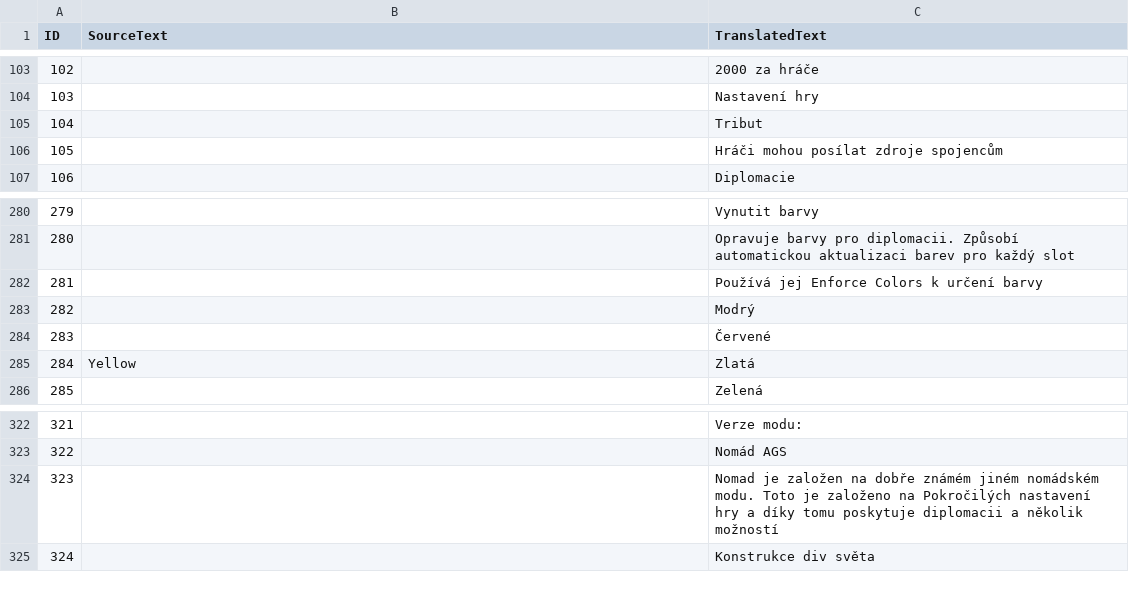
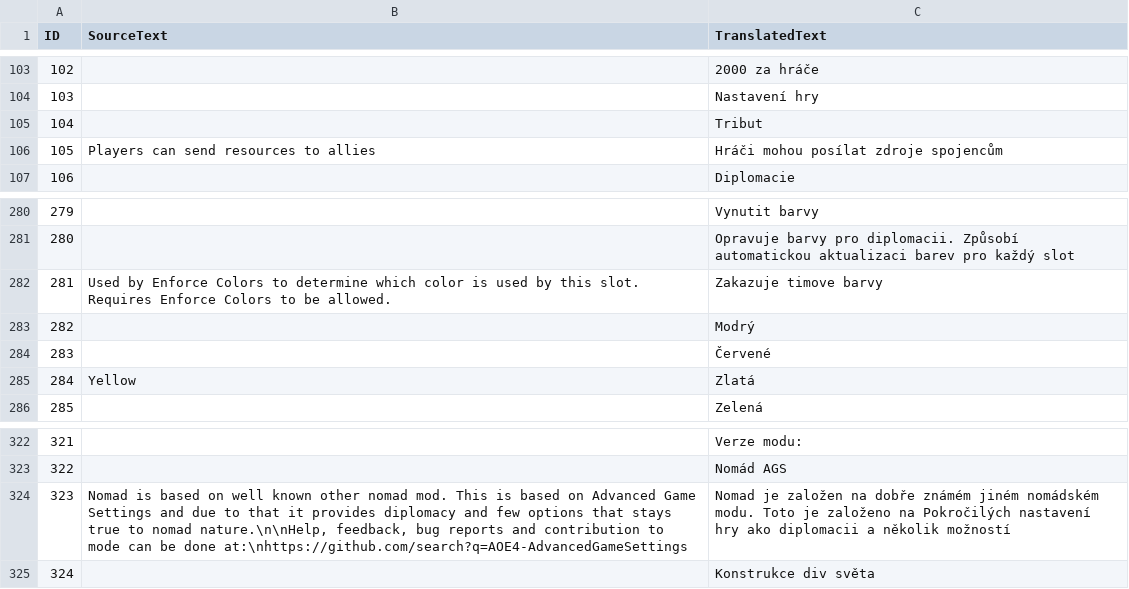
Before and after one commit to Woprok/AOE4-AdvancedGameSettings, a CSV file: assets/locdb/Advanced Game Settings_cs.csv, drawn as a sheet; only a part is shown, gaps mark what is left out.

```diff
--- a/assets/locdb/Advanced Game Settings_cs.csv
+++ b/assets/locdb/Advanced Game Settings_cs.csv
@@ -105,3 +105,3 @@
 104,,Tribut
-105,,Hráči mohou posílat zdroje spojencům
+105,Players can send resources to allies,Hráči mohou posílat zdroje spojencům
 106,,Diplomacie
@@ -281,3 +281,3 @@
 280,,Opravuje barvy pro diplomacii. Způsobí automatickou aktualizaci barev pro každý slot
-281,,Používá jej Enforce Colors k určení barvy
+281,Used by Enforce Colors to determine which color is used by this slot. Requires Enforce Colors to be allowed.,Zakazuje timove barvy
 282,,Modrý
@@ -323,3 +323,3 @@
 322,,Nomád AGS
-323,,Nomad je založen na dobře známém jiném nomádském modu. Toto je založeno na Pokročilých nastavení hry a díky tomu poskytuje diplomacii a několik možností
+323,"Nomad is based on well known other nomad mod. This is based on Advanced Game Settings and due to that it provides diplomacy and few options that stays true to nomad nature.\n\nHelp, feedback, bug reports and contribution to mode can be done at:\nhttps://github.com/search?q=AOE4-AdvancedGameSettings",Nomad je založen na dobře známém jiném nomádském modu. Toto je založeno na Pokročilých nastavení hry ako diplomacii a několik možností
 324,,Konstrukce div světa
```
Also changed, not shown: 1 other file.
